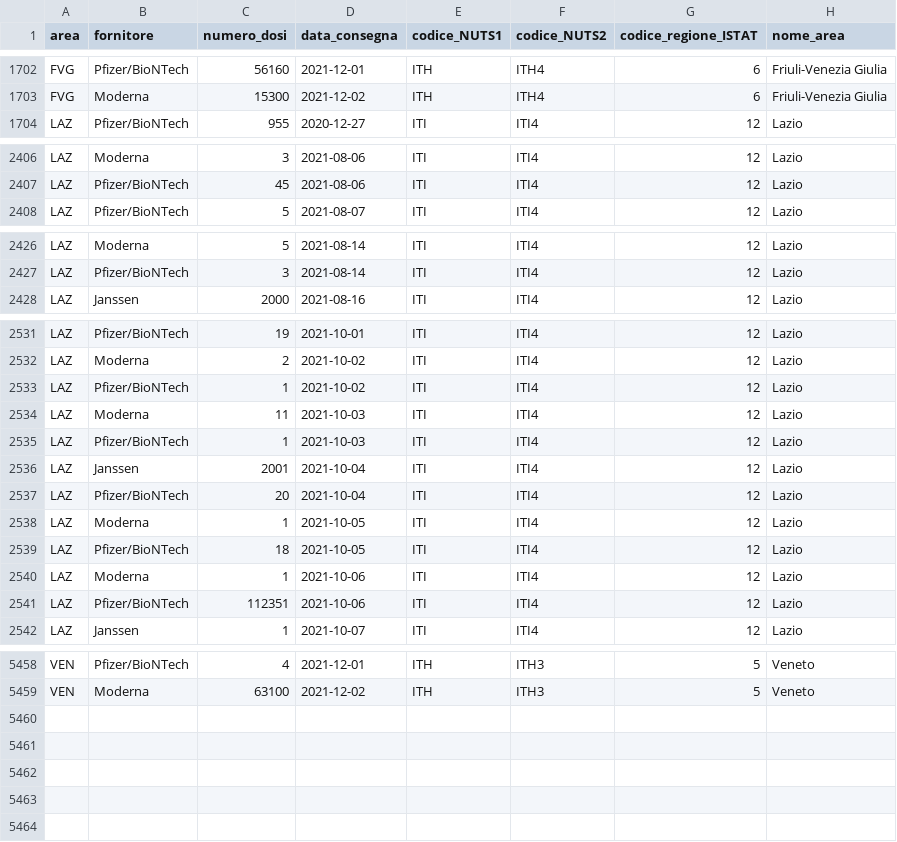
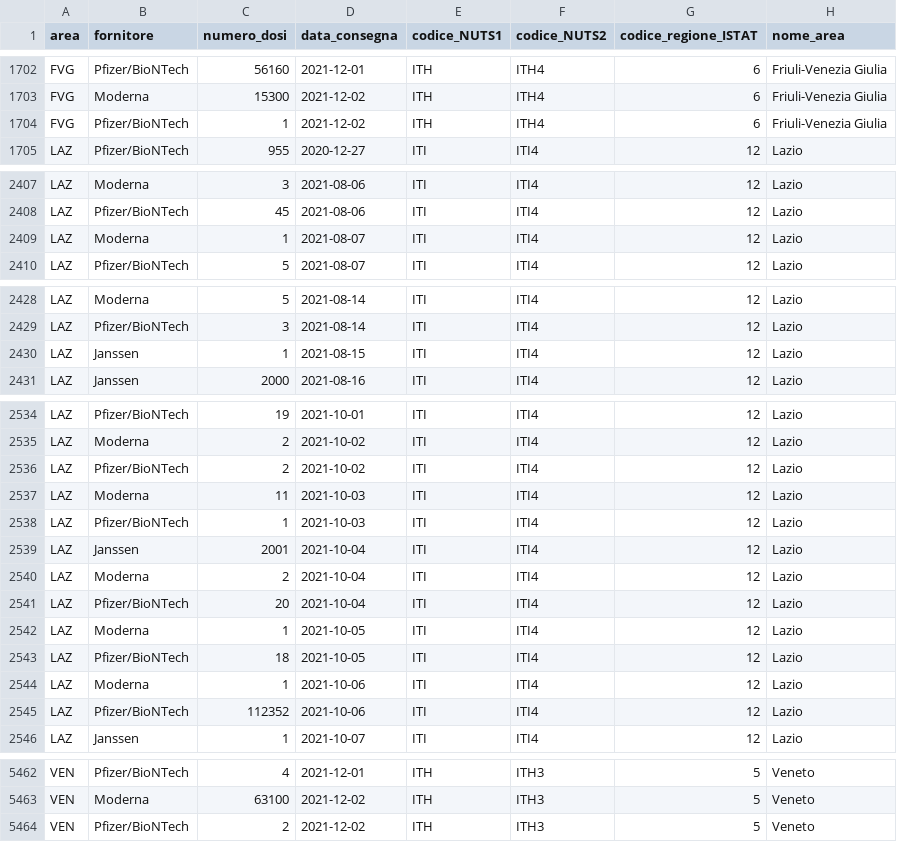
Before and after one commit to italia/covid19-opendata-vaccini, a CSV file: dati/consegne-vaccini-latest.csv, drawn as a sheet; only a part is shown, gaps mark what is left out; the diff covers the shown part only.

Commit message:
update dataset

```diff
--- a/dati/consegne-vaccini-latest.csv
+++ b/dati/consegne-vaccini-latest.csv
@@ -1703,2 +1703,3 @@ FVG,Pfizer/BioNTech,56160,2021-12-01,ITH,ITH4,6,Friuli-Venezia Giulia
 FVG,Moderna,15300,2021-12-02,ITH,ITH4,6,Friuli-Venezia Giulia
+FVG,Pfizer/BioNTech,1,2021-12-02,ITH,ITH4,6,Friuli-Venezia Giulia
 LAZ,Pfizer/BioNTech,955,2020-12-27,ITI,ITI4,12,Lazio
@@ -2407,2 +2408,3 @@ LAZ,Moderna,3,2021-08-06,ITI,ITI4,12,Lazio
 LAZ,Pfizer/BioNTech,45,2021-08-06,ITI,ITI4,12,Lazio
+LAZ,Moderna,1,2021-08-07,ITI,ITI4,12,Lazio
 LAZ,Pfizer/BioNTech,5,2021-08-07,ITI,ITI4,12,Lazio
@@ -2427,2 +2429,3 @@ LAZ,Moderna,5,2021-08-14,ITI,ITI4,12,Lazio
 LAZ,Pfizer/BioNTech,3,2021-08-14,ITI,ITI4,12,Lazio
+LAZ,Janssen,1,2021-08-15,ITI,ITI4,12,Lazio
 LAZ,Janssen,2000,2021-08-16,ITI,ITI4,12,Lazio
@@ -2532,3 +2535,3 @@ LAZ,Pfizer/BioNTech,19,2021-10-01,ITI,ITI4,12,Lazio
 LAZ,Moderna,2,2021-10-02,ITI,ITI4,12,Lazio
-LAZ,Pfizer/BioNTech,1,2021-10-02,ITI,ITI4,12,Lazio
+LAZ,Pfizer/BioNTech,2,2021-10-02,ITI,ITI4,12,Lazio
 LAZ,Moderna,11,2021-10-03,ITI,ITI4,12,Lazio
@@ -2536,2 +2539,3 @@ LAZ,Pfizer/BioNTech,1,2021-10-03,ITI,ITI4,12,Lazio
 LAZ,Janssen,2001,2021-10-04,ITI,ITI4,12,Lazio
+LAZ,Moderna,2,2021-10-04,ITI,ITI4,12,Lazio
 LAZ,Pfizer/BioNTech,20,2021-10-04,ITI,ITI4,12,Lazio
@@ -2540,3 +2544,3 @@ LAZ,Pfizer/BioNTech,18,2021-10-05,ITI,ITI4,12,Lazio
 LAZ,Moderna,1,2021-10-06,ITI,ITI4,12,Lazio
-LAZ,Pfizer/BioNTech,112351,2021-10-06,ITI,ITI4,12,Lazio
+LAZ,Pfizer/BioNTech,112352,2021-10-06,ITI,ITI4,12,Lazio
 LAZ,Janssen,1,2021-10-07,ITI,ITI4,12,Lazio
@@ -5459 +5463,2 @@ VEN,Pfizer/BioNTech,4,2021-12-01,ITH,ITH3,5,Veneto
 VEN,Moderna,63100,2021-12-02,ITH,ITH3,5,Veneto
+VEN,Pfizer/BioNTech,2,2021-12-02,ITH,ITH3,5,Veneto
```
Also changed, not shown: 18 edited cells elsewhere in this file, dati/anagrafica-vaccini-summary-latest.csv, dati/soggetti-guariti.csv, 9 other files.
